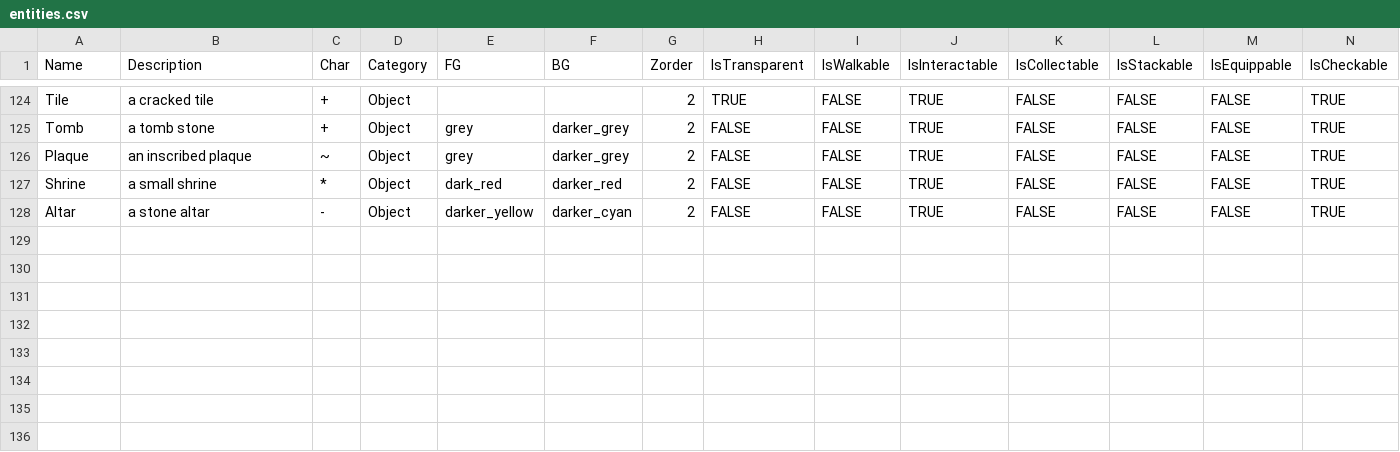
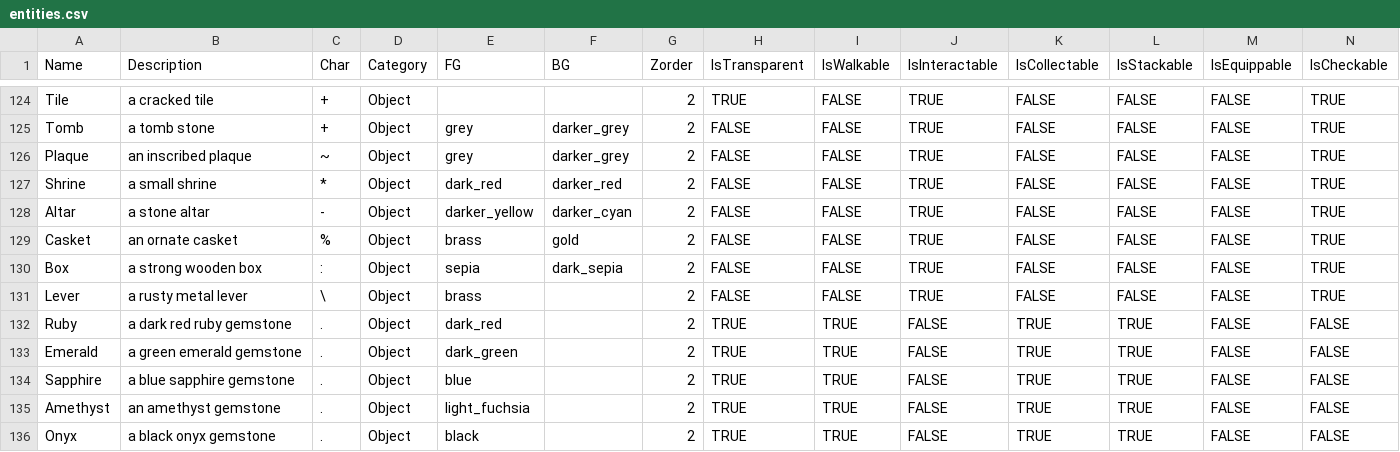
Before and after one commit to kwoolter/roguelike, a CSV file: roguelike/model/data/entities.csv, drawn as a sheet; only a part is shown, gaps mark what is left out; rows hold the shown columns only; the diff names each change by its address in the sheet, - before the commit and + after, or states it on an @@ line.

Commit message:
added more ability checks and more treause items

```diff
--- a/roguelike/model/data/entities.csv
+++ b/roguelike/model/data/entities.csv
+row 129: Casket | an ornate casket | % | Object | brass | gold | 2 | FALSE | FALSE | TRUE | FALSE | FALSE | FALSE | TRUE
+row 130: Box | a strong wooden box | : | Object | sepia | dark_sepia | 2 | FALSE | FALSE | TRUE | FALSE | FALSE | FALSE | TRUE
+row 131: Lever | a rusty metal lever | \ | Object | brass |  | 2 | FALSE | FALSE | TRUE | FALSE | FALSE | FALSE | TRUE
+row 132: Ruby | a dark red ruby gemstone | . | Object | dark_red |  | 2 | TRUE | TRUE | FALSE | TRUE | TRUE | FALSE | FALSE
+row 133: Emerald | a green emerald gemstone | . | Object | dark_green |  | 2 | TRUE | TRUE | FALSE | TRUE | TRUE | FALSE | FALSE
+row 134: Sapphire | a blue sapphire gemstone | . | Object | blue |  | 2 | TRUE | TRUE | FALSE | TRUE | TRUE | FALSE | FALSE
+row 135: Amethyst | an amethyst gemstone | . | Object | light_fuchsia |  | 2 | TRUE | TRUE | FALSE | TRUE | TRUE | FALSE | FALSE
+row 136: Onyx | a black onyx gemstone | . | Object | black |  | 2 | TRUE | TRUE | FALSE | TRUE | TRUE | FALSE | FALSE
```
Also changed, not shown: roguelike/model/data/ability_checks.csv, roguelike/model/data/game_parameters.csv, 2 other files.
